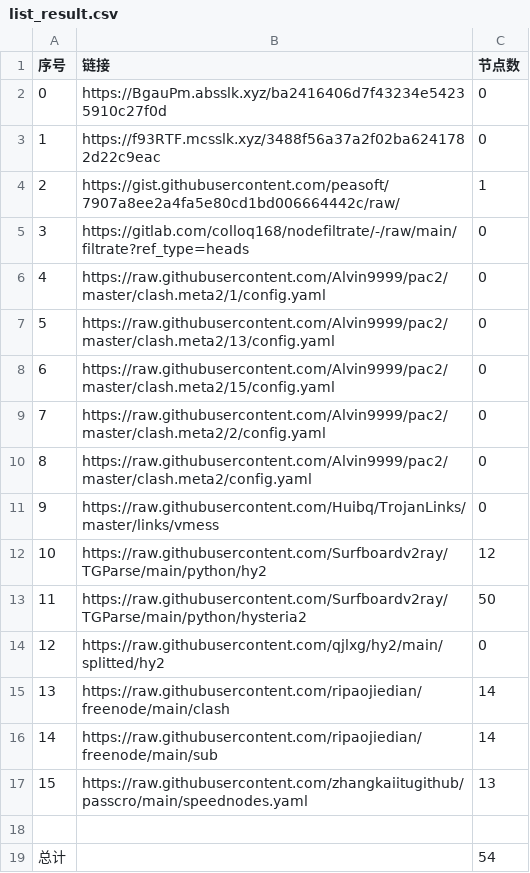
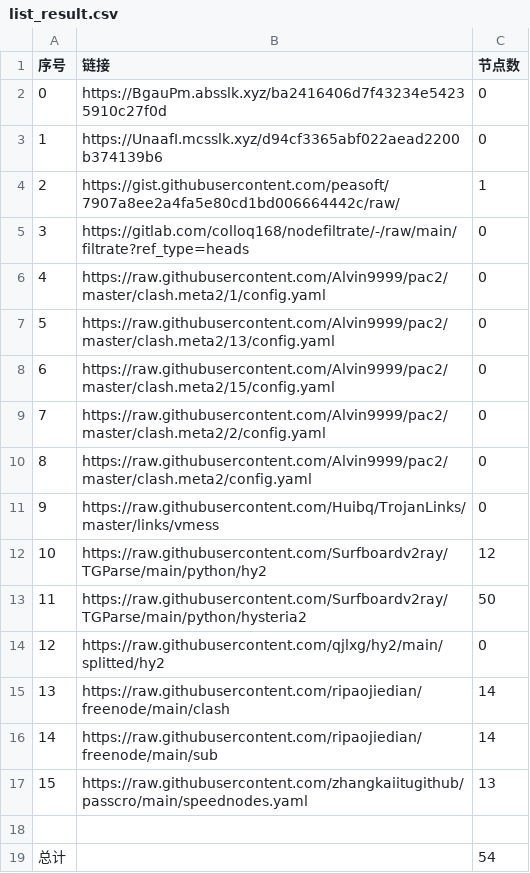
Before and after one commit to BiliRumble/NoMoreRules, a CSV file: list_result.csv, drawn as a sheet.

```diff
--- a/list_result.csv
+++ b/list_result.csv
@@ -2,3 +2,3 @@
 0,https://BgauPm.absslk.xyz/ba2416406d7f43234e54235910c27f0d,0
-1,https://f93RTF.mcsslk.xyz/3488f56a37a2f02ba6241782d22c9eac,0
+1,https://UnaafI.mcsslk.xyz/d94cf3365abf022aead2200b374139b6,0
 2,https://gist.githubusercontent.com/peasoft/7907a8ee2a4fa5e80cd1bd006664442c/raw/,1
```
Also changed, not shown: 4 other files.
